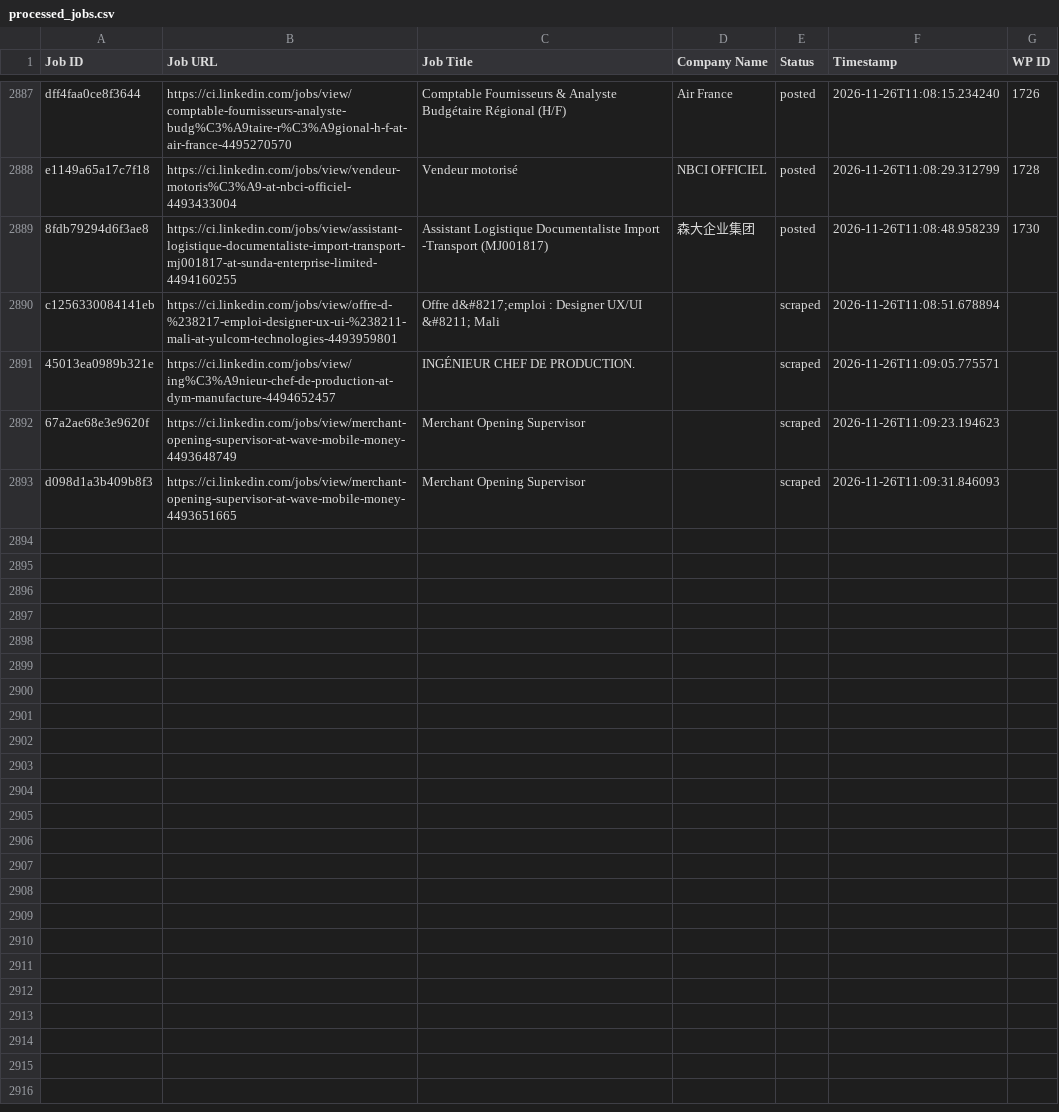
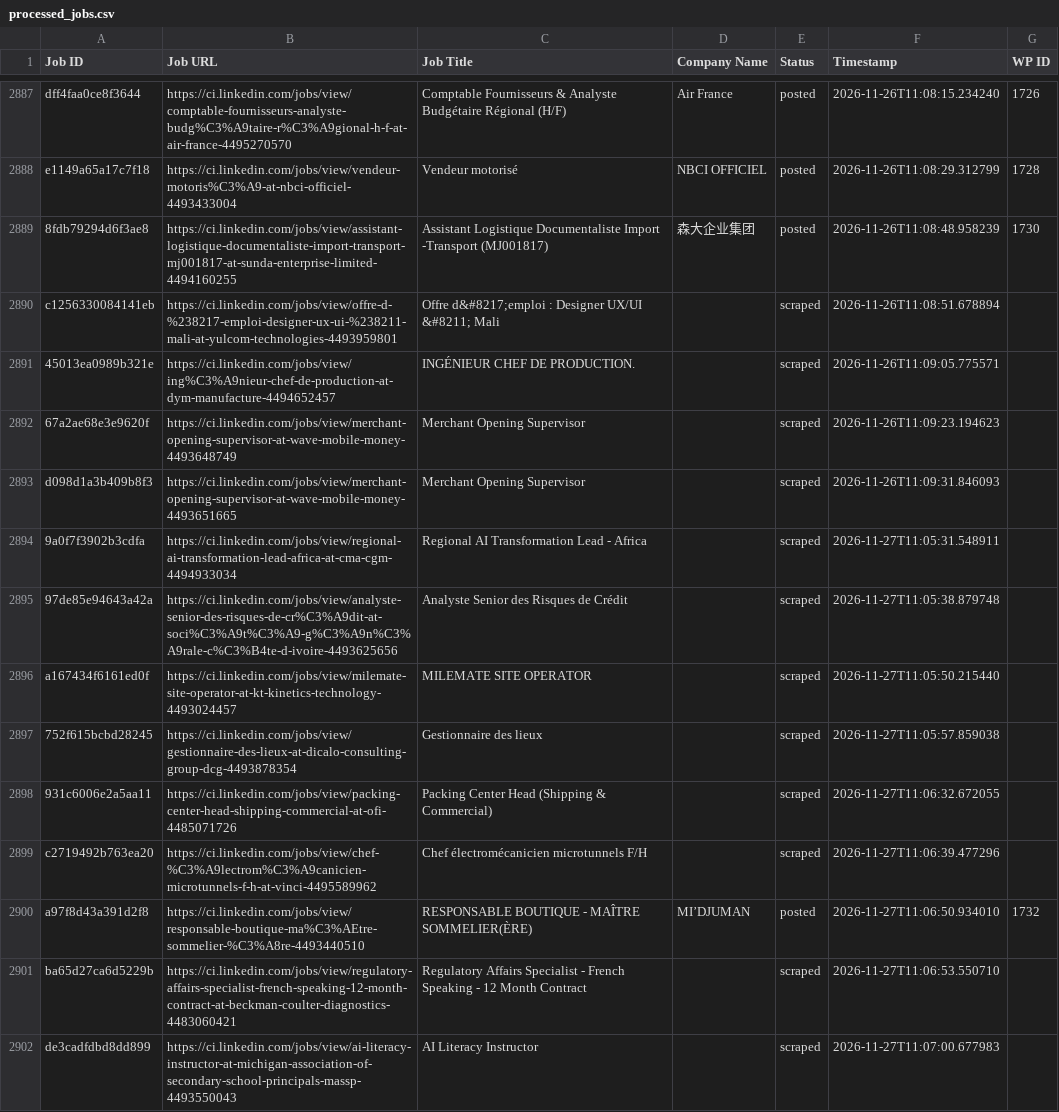
Before and after one commit to mimusdesign/ci, a CSV file: processed_jobs.csv, drawn as a sheet; only a part is shown, gaps mark what is left out; the diff covers the shown part only; the diff names each change by its address in the sheet, - before the commit and + after, or states it on an @@ line.

```diff
--- a/processed_jobs.csv
+++ b/processed_jobs.csv
+row 2894: 9a0f7f3902b3cdfa | https://ci.linkedin.com/jobs/view/regional-ai-transformation-lead-africa-at-cma-cgm-4494933034 | Regional AI Transformation Lead - Africa |  | scraped | 2026-11-27T11:05:31.548911
+row 2895: 97de85e94643a42a | https://ci.linkedin.com/jobs/view/analyste-senior-des-risques-de-cr%C3%A9dit-at-soci%C3%A9t%C3%A9-g%C3%A9n%C3%A9rale-c%C3%B4te-d-ivoire-4493625656 | Analyste Senior des Risques de Crédit |  | scraped | 2026-11-27T11:05:38.879748
+row 2896: a167434f6161ed0f | https://ci.linkedin.com/jobs/view/milemate-site-operator-at-kt-kinetics-technology-4493024457 | MILEMATE SITE OPERATOR |  | scraped | 2026-11-27T11:05:50.215440
+row 2897: 752f615bcbd28245 | https://ci.linkedin.com/jobs/view/gestionnaire-des-lieux-at-dicalo-consulting-group-dcg-4493878354 | Gestionnaire des lieux |  | scraped | 2026-11-27T11:05:57.859038
+row 2898: 931c6006e2a5aa11 | https://ci.linkedin.com/jobs/view/packing-center-head-shipping-commercial-at-ofi-4485071726 | Packing Center Head (Shipping & Commercial) |  | scraped | 2026-11-27T11:06:32.672055
+row 2899: c2719492b763ea20 | https://ci.linkedin.com/jobs/view/chef-%C3%A9lectrom%C3%A9canicien-microtunnels-f-h-at-vinci-4495589962 | Chef électromécanicien microtunnels F/H |  | scraped | 2026-11-27T11:06:39.477296
+row 2900: a97f8d43a391d2f8 | https://ci.linkedin.com/jobs/view/responsable-boutique-ma%C3%AEtre-sommelier-%C3%A8re-4493440510 | RESPONSABLE BOUTIQUE - MAÎTRE SOMMELIER(ÈRE) | MI’DJUMAN | posted | 2026-11-27T11:06:50.934010 | 1732
+row 2901: ba65d27ca6d5229b | https://ci.linkedin.com/jobs/view/regulatory-affairs-specialist-french-speaking-12-month-contract-at-beckman-coulter-diagnostics-4483060421 | Regulatory Affairs Specialist - French Speaking - 12 Month Contract |  | scraped | 2026-11-27T11:06:53.550710
+row 2902: de3cadfdbd8dd899 | https://ci.linkedin.com/jobs/view/ai-literacy-instructor-at-michigan-association-of-secondary-school-principals-massp-4493550043 | AI Literacy Instructor |  | scraped | 2026-11-27T11:07:00.677983
```
Also changed, not shown: 8 added rows elsewhere in this file.
